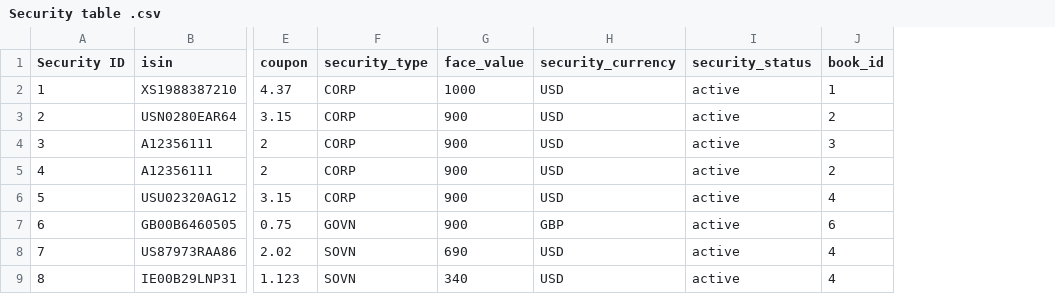
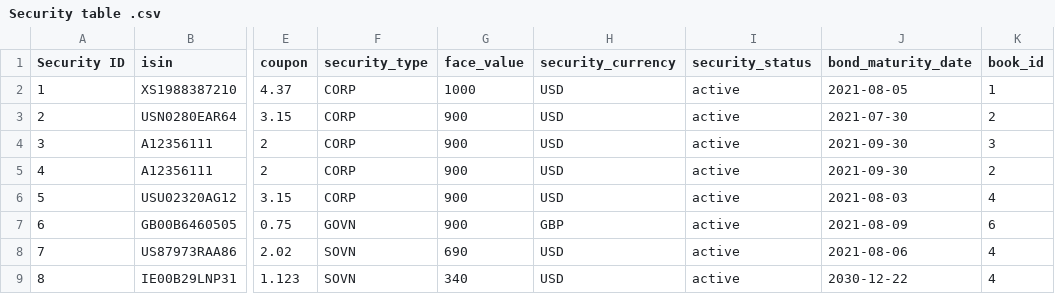
Before and after one commit to Alexandru33/teamRepo, a CSV file: Security table .csv, drawn as a sheet; only a part is shown, gaps mark what is left out; the diff names each change by its address in the sheet, - before the commit and + after, or states it on an @@ line.

```diff
--- a/Security table .csv
+++ b/Security table .csv
+column J (bond_maturity_date), rows 2-9: 2021-08-05 | 2021-07-30 | 2021-09-30 | 2021-09-30 | 2021-08-03 | 2021-08-09 | 2021-08-06 | 2030-12-22
```
Also changed, not shown: 1 other file.
